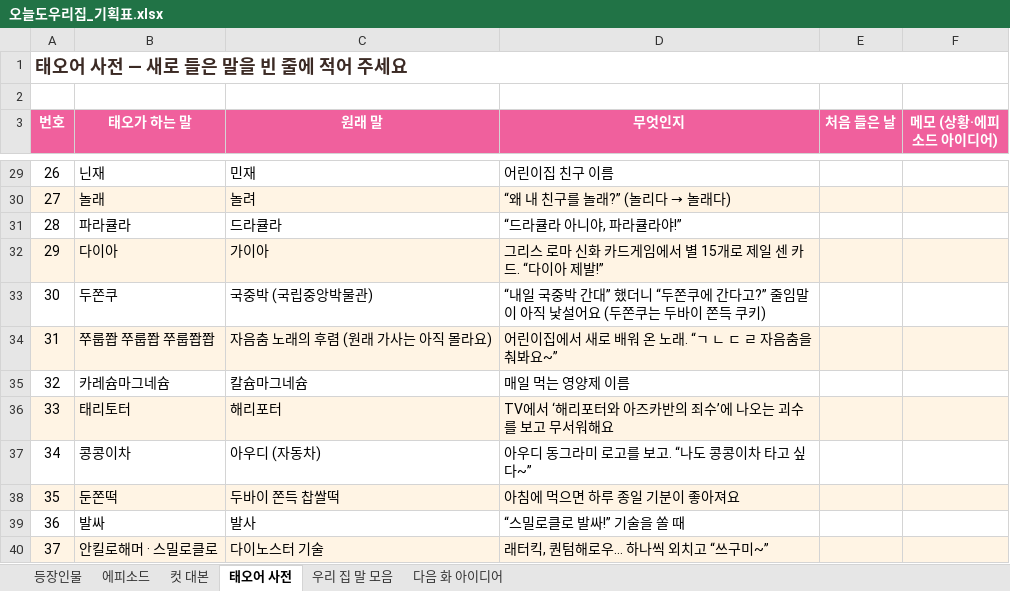
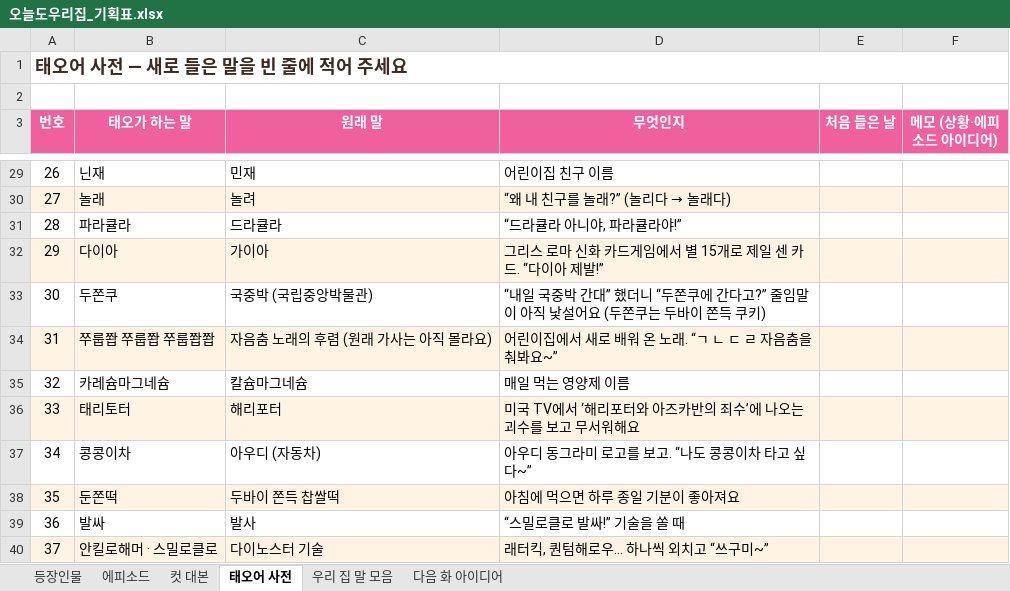
Before and after one commit to seangold8888/seangold8888.github.io, an Excel workbook: webtoon/planning/오늘도우리집_기획표.xlsx, sheet 태오어 사전, drawn as a sheet; only a part is shown, gaps mark what is left out; values as stored, in another font and other column widths than the file's, no borders; the diff names each change by its address in the sheet, - before the commit and + after, or states it on an @@ line.

```diff
--- a/webtoon/planning/오늘도우리집_기획표.xlsx (sheet 태오어 사전)
+++ b/webtoon/planning/오늘도우리집_기획표.xlsx (sheet 태오어 사전)
-D36 (무엇인지): TV에서 ‘해리포터와 아즈카반의 죄수’에 나오는 괴수를 보고 무서워해요
+D36 (무엇인지): 미국 TV에서 ‘해리포터와 아즈카반의 죄수’에 나오는 괴수를 보고 무서워해요
```
Also changed, not shown: 1 other file.
